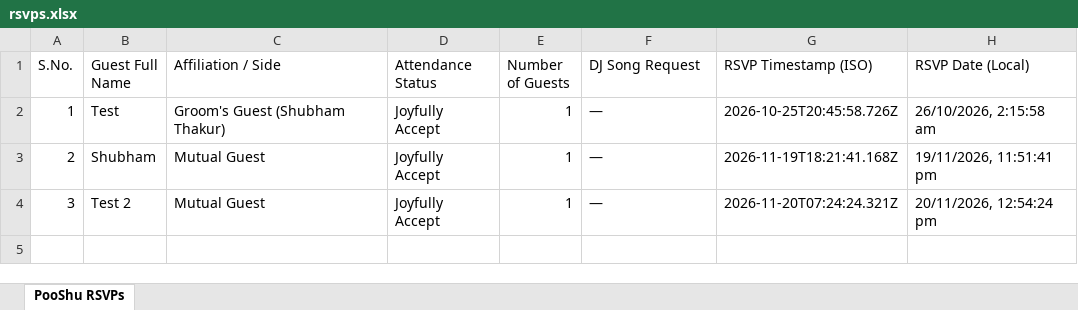
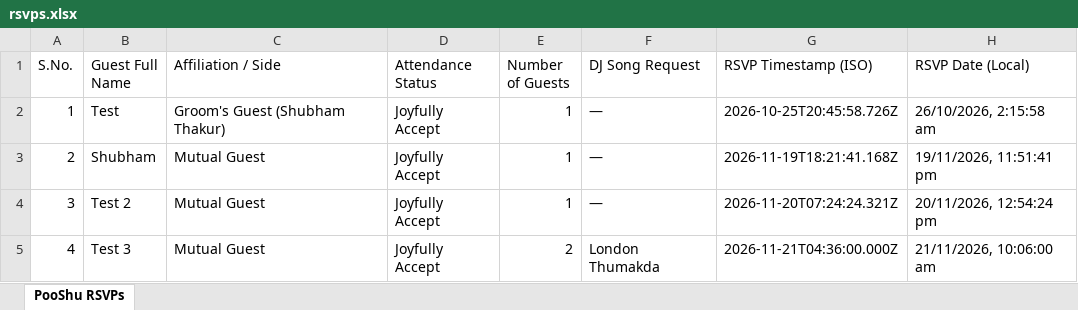
Before and after one commit to shubhamkumarkps-lab/pooshu-wedding, an Excel workbook: rsvps.xlsx, sheet PooShu RSVPs, drawn as a sheet; values as stored, in another font and other column widths than the file's, no borders; the diff names each change by its address in the sheet, - before the commit and + after, or states it on an @@ line.

Commit message:
feat: Wax Seal 1 address bar favicon, zero music on first page with increased envelope spacing, flexible admin login, and Test 3 entry

```diff
--- a/rsvps.xlsx (sheet PooShu RSVPs)
+++ b/rsvps.xlsx (sheet PooShu RSVPs)
+row 5: 4 | Test 3 | Mutual Guest | Joyfully Accept | 2 | London Thumakda | 2026-11-21T04:36:00.000Z | 21/11/2026, 10:06:00 am
```
Also changed, not shown: 11 other files.
